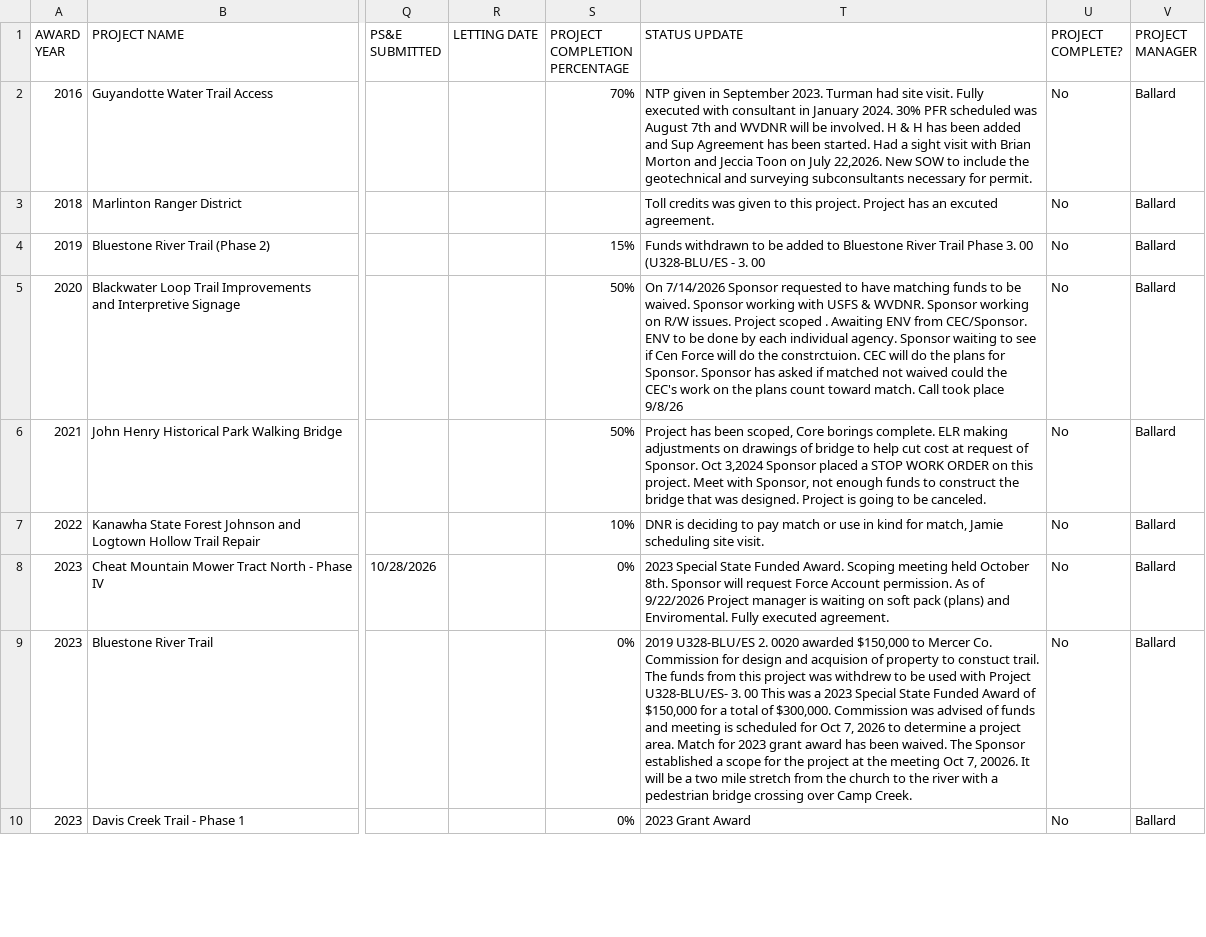
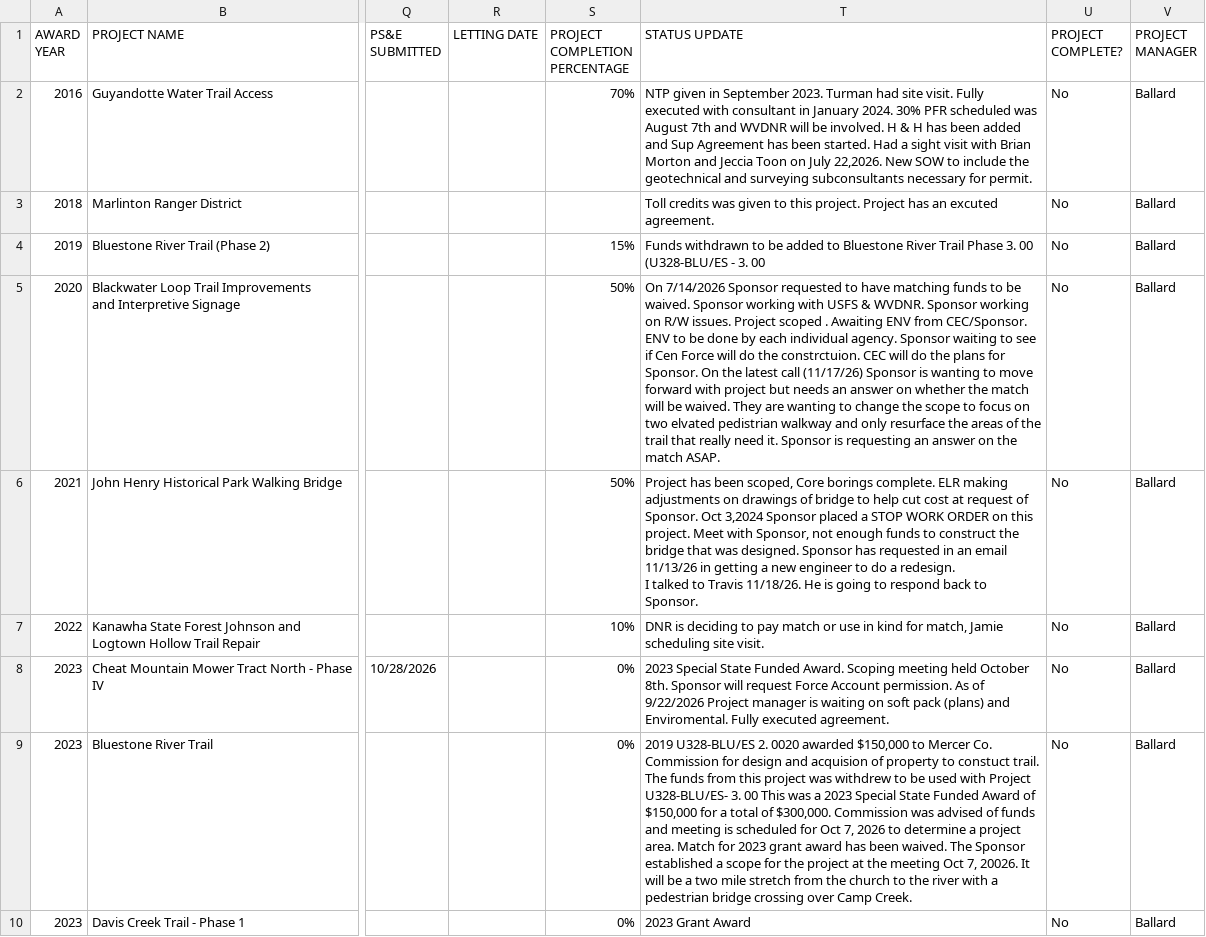
Before and after one commit to sitaram-nikhil/wv-doh-pm-dashboard, a CSV file: Dashboard_2026_Jennifer.csv, drawn as a sheet; only a part is shown, gaps mark what is left out; ↵ is a line break in a cell; the diff covers the shown part only; the diff names each change by its address in the sheet, - before the commit and + after, or states it on an @@ line.

```diff
--- a/Dashboard_2026_Jennifer.csv
+++ b/Dashboard_2026_Jennifer.csv
-T5 (STATUS UPDATE): …for Sponsor. Sponsor has asked if matched not waived could the CEC's work on the plans count toward match. Call took place 9/8/26
+T5 (STATUS UPDATE): …for Sponsor. On the latest call (11/17/26) Sponsor is wanting to move forward with project but needs an answer on whether the match will be waived. They are wanting to change the scope to focus on two elvated pedistrian walkway and only resurface the areas of the trail that really need it. Sponsor is requesting an answer on the match ASAP.
-T6 (STATUS UPDATE): …was designed. Project is going to be canceled.
+T6 (STATUS UPDATE): …was designed. Sponsor has requested in an email 11/13/26 in getting a new engineer to do a redesign. ↵ I talked to Travis 11/18/26. He is going to respond back to Sponsor.
```
Also changed, not shown: 6 edited cells elsewhere in this file, Inactive_120PED_Inactive.csv, 2 other files.
